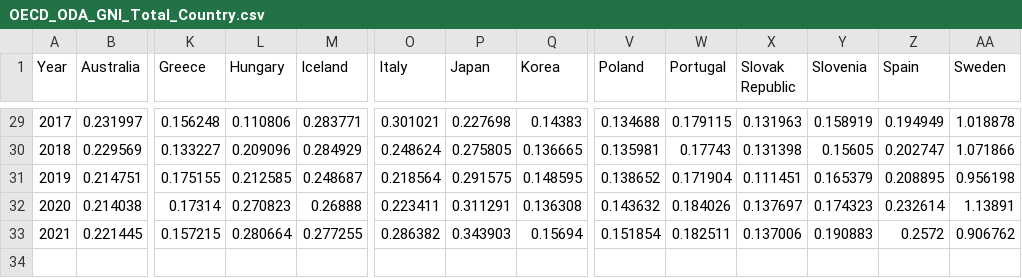
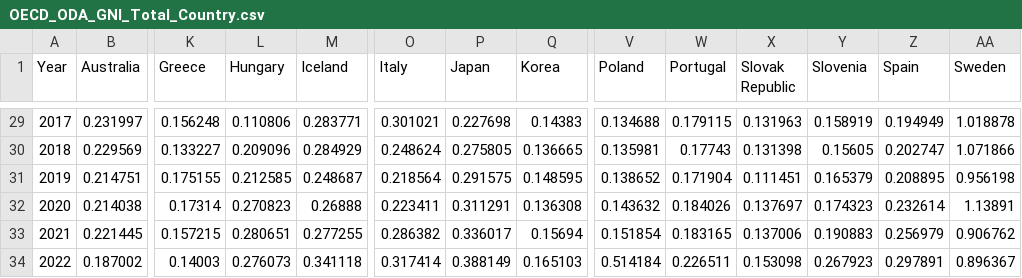
Before and after one commit to Qery-Data/ODA-Datatracker, a CSV file: data/OECD_ODA_GNI_Total_Country.csv, drawn as a sheet; only a part is shown, gaps mark what is left out; rows hold the shown columns only; the diff names each change by its address in the sheet, - before the commit and + after, or states it on an @@ line.

```diff
--- a/data/OECD_ODA_GNI_Total_Country.csv
+++ b/data/OECD_ODA_GNI_Total_Country.csv
-L33 (Hungary): 0.280664
+L33 (Hungary): 0.280651
-P33 (Japan): 0.343903
+P33 (Japan): 0.336017
-W33 (Portugal): 0.182511
+W33 (Portugal): 0.183165
-Z33 (Spain): 0.2572
+Z33 (Spain): 0.256979
+row 34: 2022 | 0.187002 | 0.14003 | 0.276073 | 0.341118 | 0.317414 | 0.388149 | 0.165103 | 0.514184 | 0.226511 | 0.153098 | 0.267923 | 0.297891 | 0.896367
```
Also changed, not shown: data/OECD_ODA_GNI_Total.csv, data/OECD_ODA_GRANT_GNI_recent_y.csv, 3 other files.
